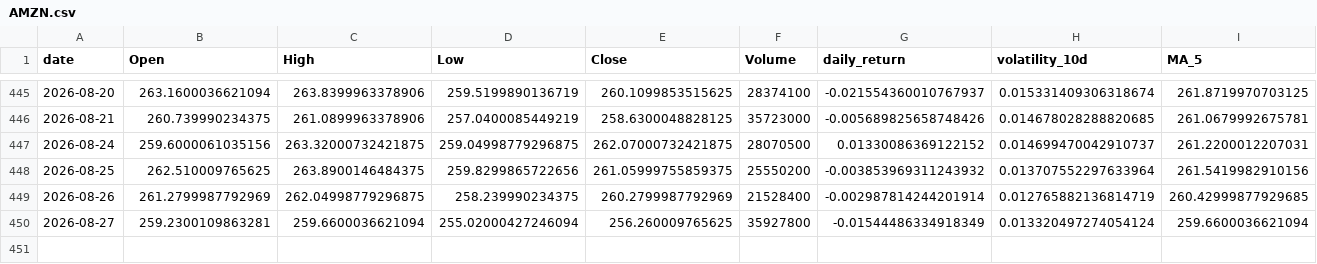
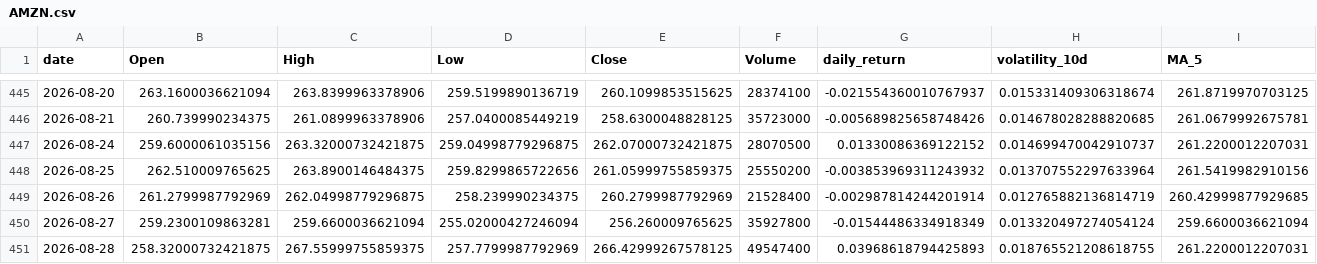
Before and after one commit to Gasthorn/Projet4A_PredictionsBoursieres, a CSV file: data/AMZN.csv, drawn as a sheet; only a part is shown, gaps mark what is left out; rows hold the shown columns only; the diff names each change by its address in the sheet, - before the commit and + after, or states it on an @@ line.

```diff
--- a/data/AMZN.csv
+++ b/data/AMZN.csv
+row 451: 2026-08-28 | 258.32000732421875 | 267.55999755859375 | 257.7799987792969 | 266.42999267578125 | 49547400 | 0.03968618794425893 | 0.018765521208618755 | 261.2200012207031
```
Also changed, not shown: data/AAPL.csv, data/ALL_ACTIONS.csv, 6 other files.
